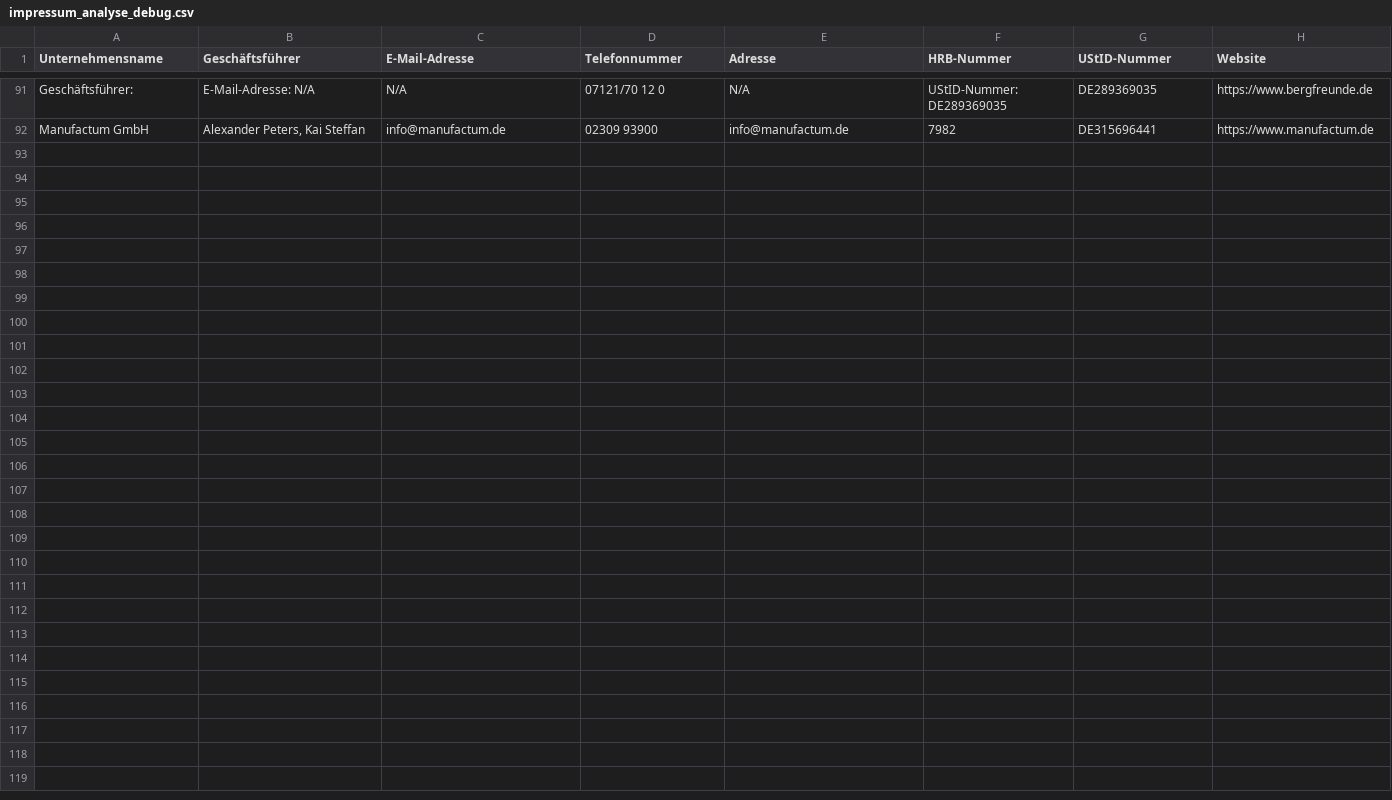
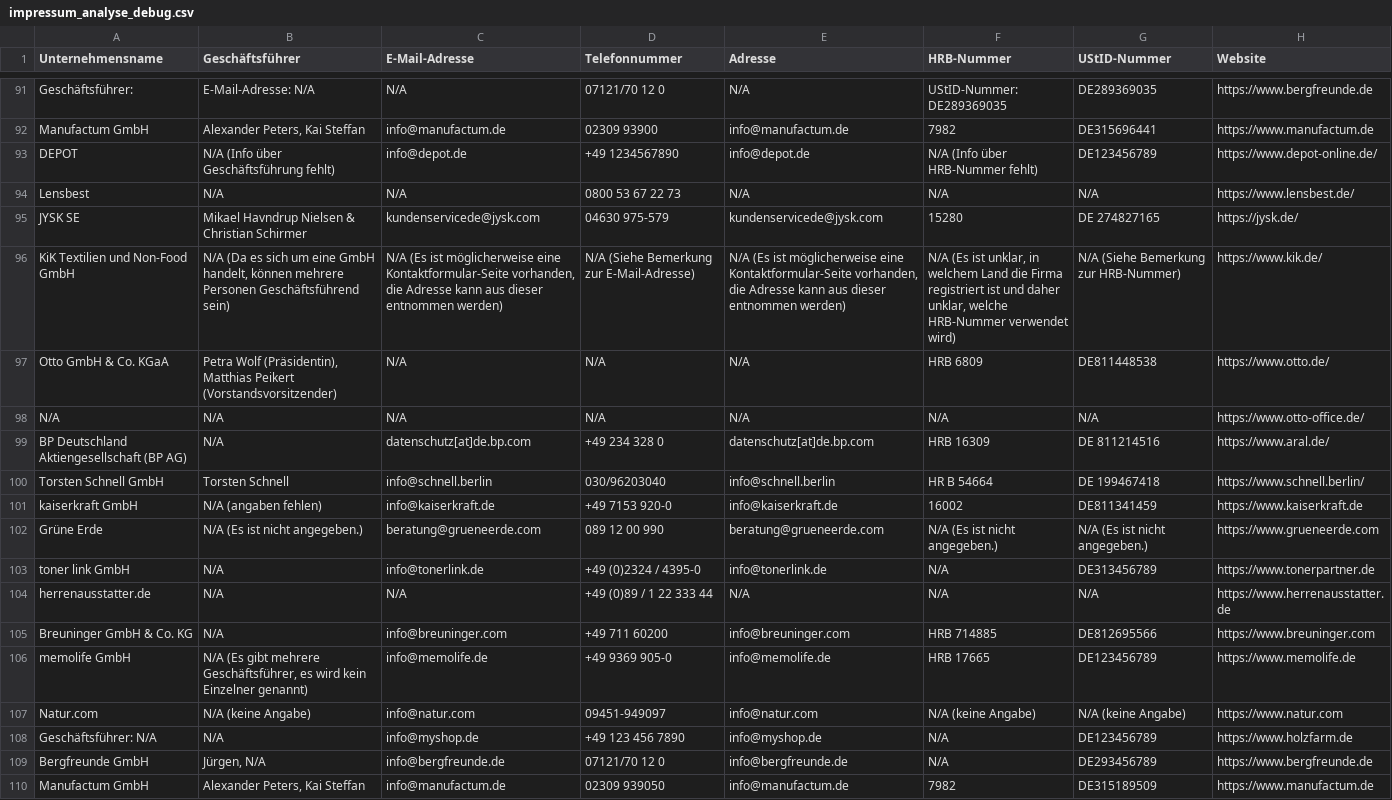
Before and after one commit to pprkrn/llm_001, a CSV file: output/impressum_analyse_debug.csv, drawn as a sheet; only a part is shown, gaps mark what is left out; the diff names each change by its address in the sheet, - before the commit and + after, or states it on an @@ line.

Commit message:
modified:   __pycache__/llm_query.cpython-312.pyc 	modified:   __pycache__/webscrape_imprint.cpython-312.pyc 	modified:   input/urls.csv 	modified:   llm_query.py 	modified:   main_script.py 	modified:   output/impressum_analyse_debug.csv 	modified:   run_batch_domains.py 	modified:   webscrape_imprint.py

```diff
--- a/output/impressum_analyse_debug.csv
+++ b/output/impressum_analyse_debug.csv
+row 93: DEPOT | N/A (Info über Geschäftsführung fehlt) | info@depot.de | +49 1234567890 | info@depot.de | N/A (Info über HRB-Nummer fehlt) | DE123456789 | https://www.depot-online.de/
+row 94: Lensbest | N/A | N/A | 0800 53 67 22 73 | N/A | N/A | N/A | https://www.lensbest.de/
+row 95: JYSK SE | Mikael Havndrup Nielsen & Christian Schirmer | kundenservicede@jysk.com | 04630 975-579 | kundenservicede@jysk.com | 15280 | DE 274827165 | https://jysk.de/
+row 96: KiK Textilien und Non-Food GmbH | N/A (Da es sich um eine GmbH handelt, können mehrere Personen Geschäftsführend sein) | N/A (Es ist möglicherweise eine Kontaktformular-Seite vorhanden, die Adresse kann aus dieser entnommen werden) | N/A (Siehe Bemerkung zur E-Mail-Adresse) | N/A (Es ist möglicherweise eine Kontaktformular-Seite vorhanden, die Adresse kann aus dieser entnommen werden) | N/A (Es ist unklar, in welchem Land die Firma registriert ist und daher unklar, welche HRB-Nummer verwendet wird) | N/A (Siehe Bemerkung zur HRB-Nummer) | https://www.kik.de/
+row 97: Otto GmbH & Co. KGaA | Petra Wolf (Präsidentin), Matthias Peikert (Vorstandsvorsitzender) | N/A | N/A | N/A | HRB 6809 | DE811448538 | https://www.otto.de/
+row 98: N/A | N/A | N/A | N/A | N/A | N/A | N/A | https://www.otto-office.de/
+row 99: BP Deutschland Aktiengesellschaft (BP AG) | N/A | datenschutz[at]de.bp.com | +49 234 328 0 | datenschutz[at]de.bp.com | HRB 16309 | DE 811214516 | https://www.aral.de/
+row 100: Torsten Schnell GmbH | Torsten Schnell | info@schnell.berlin | 030/96203040 | info@schnell.berlin | HR B 54664 | DE 199467418 | https://www.schnell.berlin/
+row 101: kaiserkraft GmbH | N/A (angaben fehlen) | info@kaiserkraft.de | +49 7153 920-0 | info@kaiserkraft.de | 16002 | DE811341459 | https://www.kaiserkraft.de
+row 102: Grüne Erde | N/A (Es ist nicht angegeben.) | beratung@grueneerde.com | 089 12 00 990 | beratung@grueneerde.com | N/A (Es ist nicht angegeben.) | N/A (Es ist nicht angegeben.) | https://www.grueneerde.com
+row 103: toner link GmbH | N/A | info@tonerlink.de | +49 (0)2324 / 4395-0 | info@tonerlink.de | N/A | DE313456789 | https://www.tonerpartner.de
+row 104: herrenausstatter.de | N/A | N/A | +49 (0)89 / 1 22 333 44 | N/A | N/A | N/A | https://www.herrenausstatter.de
+row 105: Breuninger GmbH & Co. KG | N/A | info@breuninger.com | +49 711 60200 | info@breuninger.com | HRB 714885 | DE812695566 | https://www.breuninger.com
+row 106: memolife GmbH | N/A (Es gibt mehrere Geschäftsführer, es wird kein Einzelner genannt) | info@memolife.de | +49 9369 905-0 | info@memolife.de | HRB 17665 | DE123456789 | https://www.memolife.de
+row 107: Natur.com | N/A (keine Angabe) | info@natur.com | 09451-949097 | info@natur.com | N/A (keine Angabe) | N/A (keine Angabe) | https://www.natur.com
+row 108: Geschäftsführer: N/A | N/A | info@myshop.de | +49 123 456 7890 | info@myshop.de | N/A | DE123456789 | https://www.holzfarm.de
+row 109: Bergfreunde GmbH | Jürgen, N/A | info@bergfreunde.de | 07121/70 12 0 | info@bergfreunde.de | N/A | DE293456789 | https://www.bergfreunde.de
+row 110: Manufactum GmbH | Alexander Peters, Kai Steffan | info@manufactum.de | 02309 939050 | info@manufactum.de | 7982 | DE315189509 | https://www.manufactum.de
```
Also changed, not shown: input/urls.csv, 4 other files.
